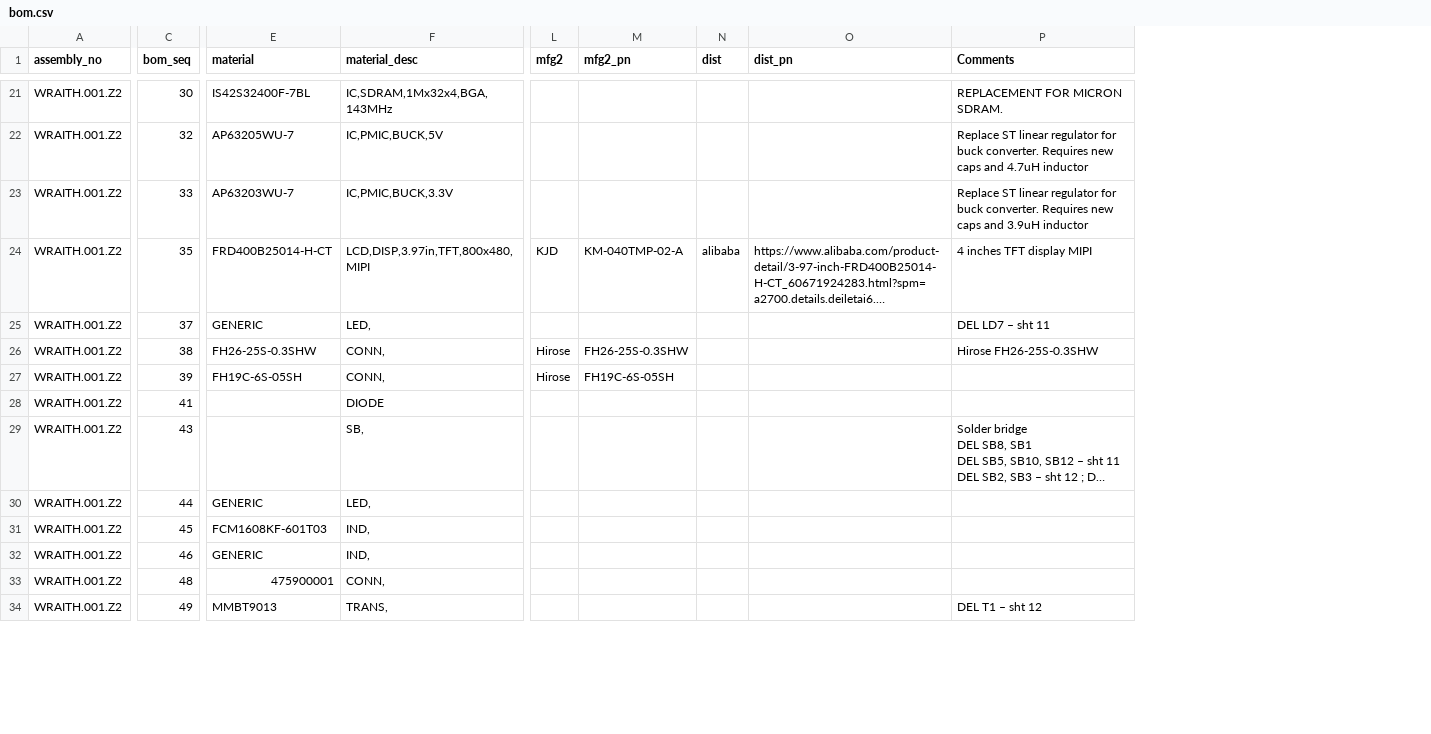
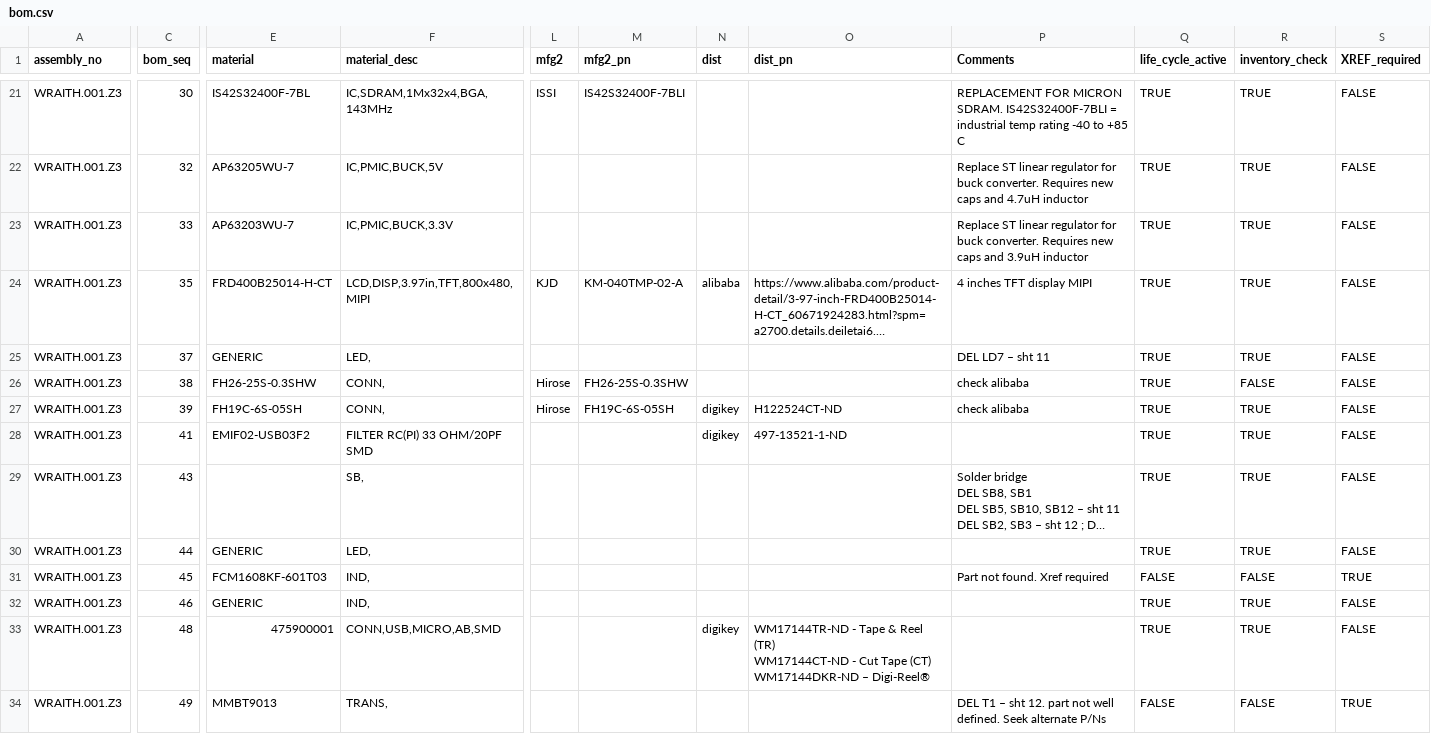
Before and after one commit to cryptoadvance/discovery, a CSV file: bom.csv, drawn as a sheet; only a part is shown, gaps mark what is left out; long unchanged cells end in …; ↵ is a line break in a cell; the diff covers the shown part only; the diff names each change by its address in the sheet, - before the commit and + after, or states it on an @@ line.

Commit message:
added columns to BOM for checking life-cycle status, inventory, and whether we need to find an alternate part.

```diff
--- a/bom.csv
+++ b/bom.csv
+column Q (life_cycle_active), rows 21-34: TRUE | TRUE | TRUE | TRUE | TRUE | TRUE | TRUE | TRUE | TRUE | TRUE | FALSE | TRUE | TRUE | FALSE
+column R (inventory_check), rows 21-34: TRUE | TRUE | TRUE | TRUE | TRUE | FALSE | TRUE | TRUE | TRUE | TRUE | FALSE | TRUE | TRUE | FALSE
+column S (XREF_required), rows 21-34: FALSE | FALSE | FALSE | FALSE | FALSE | FALSE | FALSE | FALSE | FALSE | FALSE | TRUE | FALSE | FALSE | TRUE
-A21:A34 (assembly_no): WRAITH.001.Z2
+A21:A34 (assembly_no): WRAITH.001.Z3
-L21 (mfg2): (empty)
+L21 (mfg2): ISSI
-M21 (mfg2_pn): (empty)
+M21 (mfg2_pn): IS42S32400F-7BLI
-P21 (Comments): …MICRON SDRAM.
+P21 (Comments): …MICRON SDRAM. IS42S32400F-7BLI = industrial temp rating -40 to +85 C
-P26 (Comments): Hirose FH26-25S-0.3SHW
+P26 (Comments): check alibaba
-N27:N28 (dist): (empty)
+N27:N28 (dist): digikey
-O27 (dist_pn): (empty)
+O27 (dist_pn): H122524CT-ND
-P27 (Comments): (empty)
+P27 (Comments): check alibaba
-E28 (material): (empty)
+E28 (material): EMIF02-USB03F2
-F28 (material_desc): DIODE
+F28 (material_desc): FILTER RC(PI) 33 OHM/20PF SMD
-O28 (dist_pn): (empty)
+O28 (dist_pn): 497-13521-1-ND
-P31 (Comments): (empty)
+P31 (Comments): Part not found. Xref required
-F33 (material_desc): CONN,
+F33 (material_desc): CONN,USB,MICRO,AB,SMD
-N33 (dist): (empty)
+N33 (dist): digikey
-O33 (dist_pn): (empty)
+O33 (dist_pn): WM17144TR-ND - Tape & Reel (TR) ↵ WM17144CT-ND - Cut Tape (CT) ↵ WM17144DKR-ND – Digi-Reel®
-P34 (Comments): DEL T1 – sht 12
+P34 (Comments): DEL T1 – sht 12. part not well defined. Seek alternate P/Ns
```
Also changed, not shown: 80 edited cells elsewhere in this file, changelog.csv.
